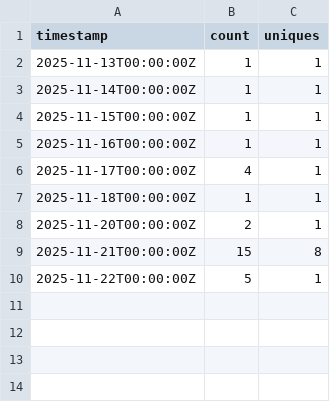
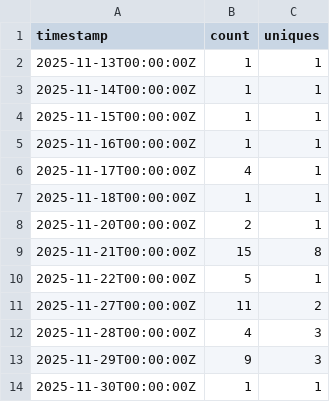
Before and after one commit to nclaeys/scrape-gh-stats, a CSV file: demo-bigdata-europe-talk_stats/views.csv, drawn as a sheet; the diff names each change by its address in the sheet, - before the commit and + after, or states it on an @@ line.

Commit message:
extra stats bigdata europe

```diff
--- a/demo-bigdata-europe-talk_stats/views.csv
+++ b/demo-bigdata-europe-talk_stats/views.csv
+row 11: 2025-11-27T00:00:00Z | 11 | 2
+row 12: 2025-11-28T00:00:00Z | 4 | 3
+row 13: 2025-11-29T00:00:00Z | 9 | 3
+row 14: 2025-11-30T00:00:00Z | 1 | 1
```
